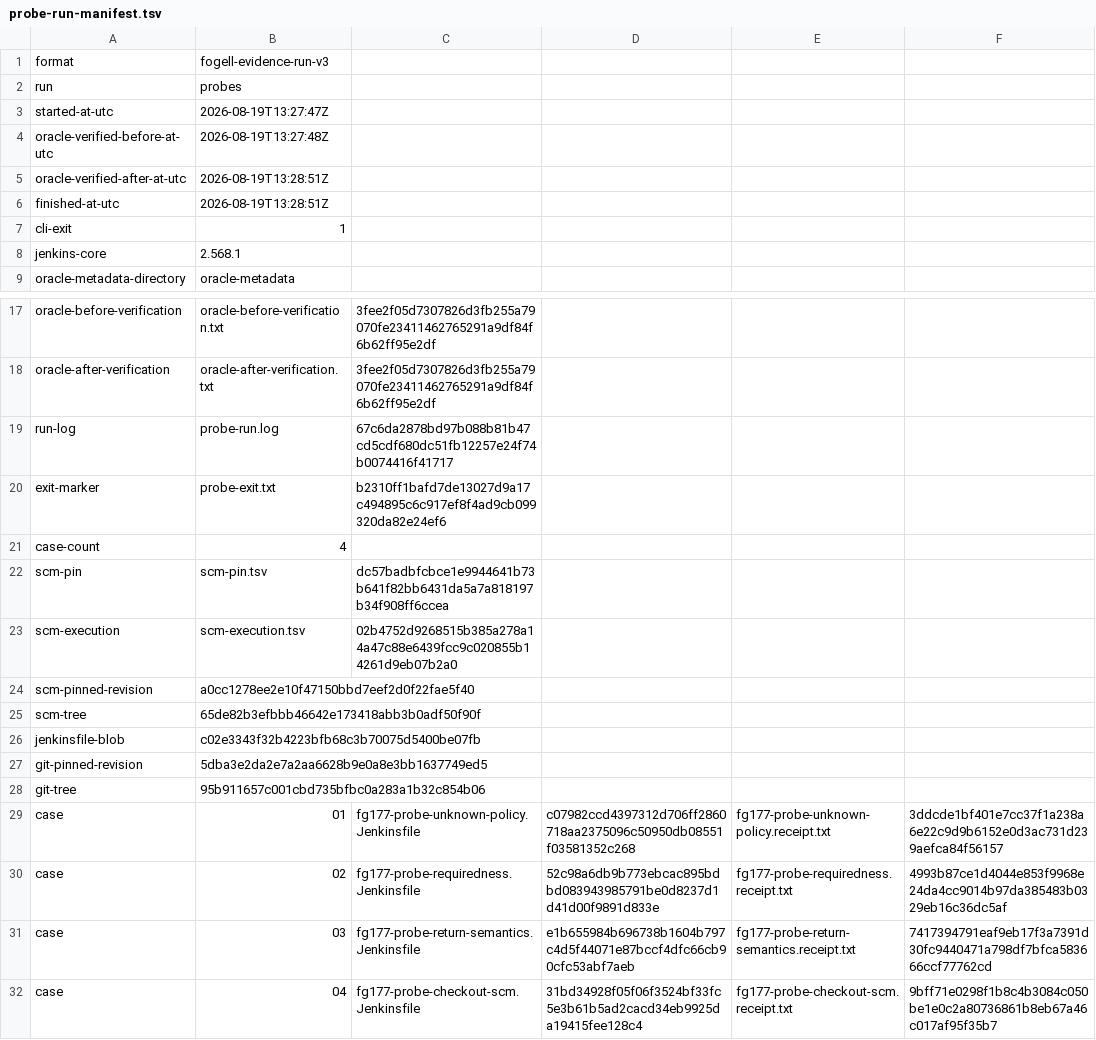
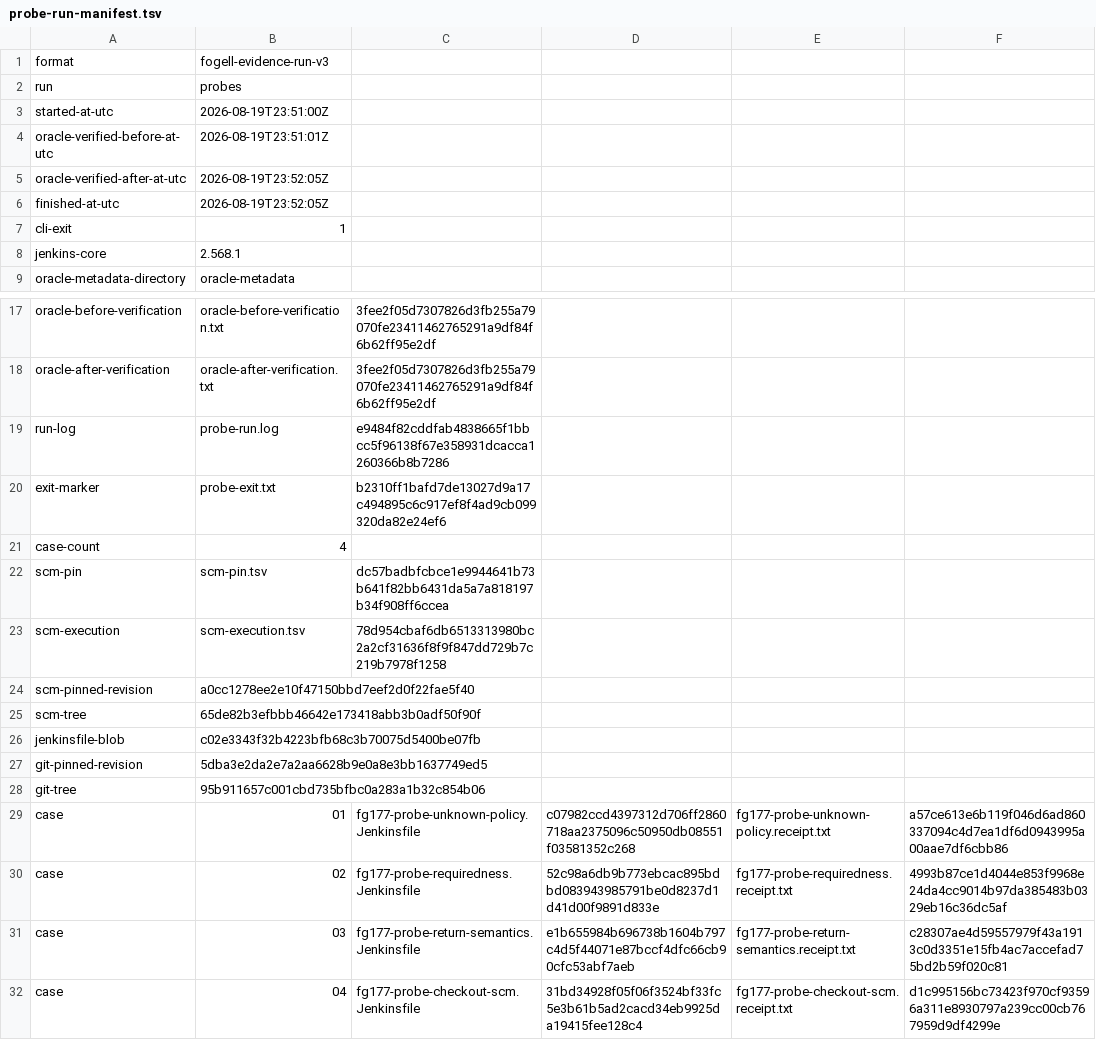
Before and after one commit to SuperBadLabs/Fogell, a TSV file: evidence/20260818-fg-177-measurement/runs/probes/probe-run-manifest.tsv, drawn as a sheet; only a part is shown, gaps mark what is left out.

```diff
--- a/evidence/20260818-fg-177-measurement/runs/probes/probe-run-manifest.tsv
+++ b/evidence/20260818-fg-177-measurement/runs/probes/probe-run-manifest.tsv
@@ -2,6 +2,6 @@ format	fogell-evidence-run-v3
 run	probes
-started-at-utc	2026-08-19T13:27:47Z
-oracle-verified-before-at-utc	2026-08-19T13:27:48Z
-oracle-verified-after-at-utc	2026-08-19T13:28:51Z
-finished-at-utc	2026-08-19T13:28:51Z
+started-at-utc	2026-08-19T23:51:00Z
+oracle-verified-before-at-utc	2026-08-19T23:51:01Z
+oracle-verified-after-at-utc	2026-08-19T23:52:05Z
+finished-at-utc	2026-08-19T23:52:05Z
 cli-exit	1
@@ -18,3 +18,3 @@ oracle-before-verification	oracle-before-verification.txt	3fee2f05d7307826d3fb25
 oracle-after-verification	oracle-after-verification.txt	3fee2f05d7307826d3fb255a79070fe23411462765291a9df84f6b62ff95e2df
-run-log	probe-run.log	67c6da2878bd97b088b81b47cd5cdf680dc51fb12257e24f74b0074416f41717
+run-log	probe-run.log	e9484f82cddfab4838665f1bbcc5f96138f67e358931dcacca1260366b8b7286
 exit-marker	probe-exit.txt	b2310ff1bafd7de13027d9a17c494895c6c917ef8f4ad9cb099320da82e24ef6
@@ -22,3 +22,3 @@ case-count	4
 scm-pin	scm-pin.tsv	dc57badbfcbce1e9944641b73b641f82bb6431da5a7a818197b34f908ff6ccea
-scm-execution	scm-execution.tsv	02b4752d9268515b385a278a14a47c88e6439fcc9c020855b14261d9eb07b2a0
+scm-execution	scm-execution.tsv	78d954cbaf6db6513313980bc2a2cf31636f8f9f847dd729b7c219b7978f1258
 scm-pinned-revision	a0cc1278ee2e10f47150bbd7eef2d0f22fae5f40
@@ -28,5 +28,5 @@ git-pinned-revision	5dba3e2da2e7a2aa6628b9e0a8e3bb1637749ed5
 git-tree	95b911657c001cbd735bfbc0a283a1b32c854b06
-case	01	fg177-probe-unknown-policy.Jenkinsfile	c07982ccd4397312d706ff2860718aa2375096c50950db08551f03581352c268	fg177-probe-unknown-policy.receipt.txt	3ddcde1bf401e7cc37f1a238a6e22c9d9b6152e0d3ac731d239aefca84f56157
+case	01	fg177-probe-unknown-policy.Jenkinsfile	c07982ccd4397312d706ff2860718aa2375096c50950db08551f03581352c268	fg177-probe-unknown-policy.receipt.txt	a57ce613e6b119f046d6ad860337094c4d7ea1df6d0943995a00aae7df6cbb86
 case	02	fg177-probe-requiredness.Jenkinsfile	52c98a6db9b773ebcac895bdbd083943985791be0d8237d1d41d00f9891d833e	fg177-probe-requiredness.receipt.txt	4993b87ce1d4044e853f9968e24da4cc9014b97da385483b0329eb16c36dc5af
-case	03	fg177-probe-return-semantics.Jenkinsfile	e1b655984b696738b1604b797c4d5f44071e87bccf4dfc66cb90cfc53abf7aeb	fg177-probe-return-semantics.receipt.txt	7417394791eaf9eb17f3a7391d30fc9440471a798df7bfca583666ccf77762cd
-case	04	fg177-probe-checkout-scm.Jenkinsfile	31bd34928f05f06f3524bf33fc5e3b61b5ad2cacd34eb9925da19415fee128c4	fg177-probe-checkout-scm.receipt.txt	9bff71e0298f1b8c4b3084c050be1e0c2a80736861b8eb67a46c017af95f35b7
+case	03	fg177-probe-return-semantics.Jenkinsfile	e1b655984b696738b1604b797c4d5f44071e87bccf4dfc66cb90cfc53abf7aeb	fg177-probe-return-semantics.receipt.txt	c28307ae4d59557979f43a1913c0d3351e15fb4ac7accefad75bd2b59f020c81
+case	04	fg177-probe-checkout-scm.Jenkinsfile	31bd34928f05f06f3524bf33fc5e3b61b5ad2cacd34eb9925da19415fee128c4	fg177-probe-checkout-scm.receipt.txt	d1c995156bc73423f970cf93596a311e8930797a239cc00cb767959d9df4299e
```
Also changed, not shown: evidence/20260818-fg-177-measurement/runs/probes/scm-execution.tsv, 14 other files.
